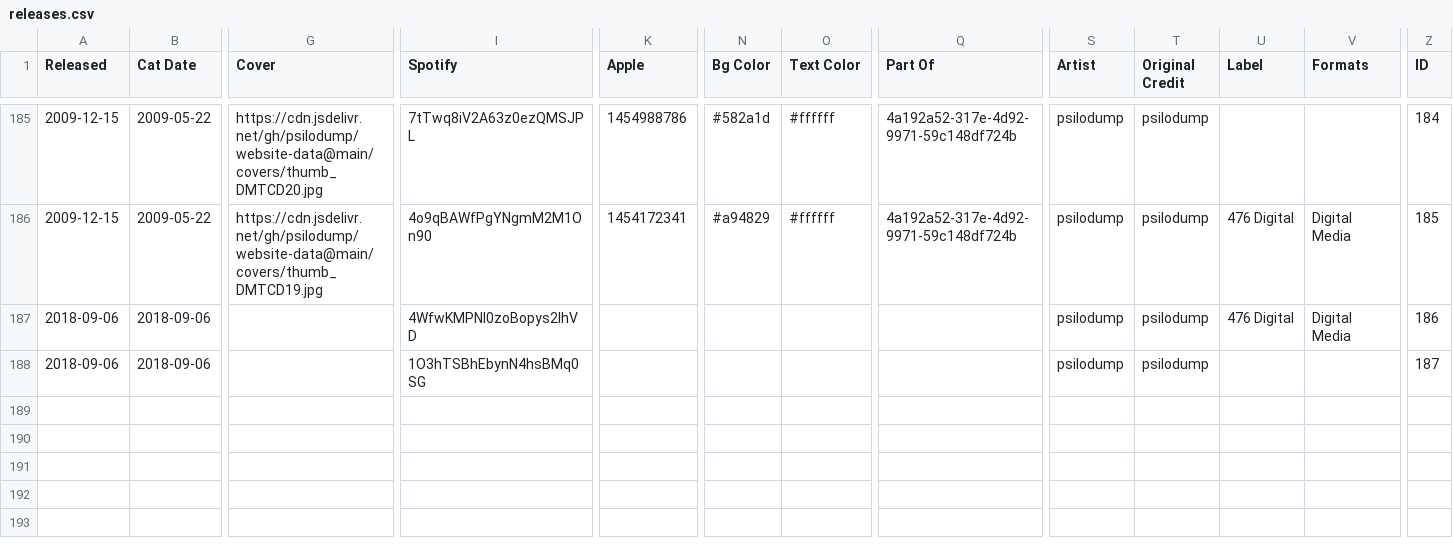
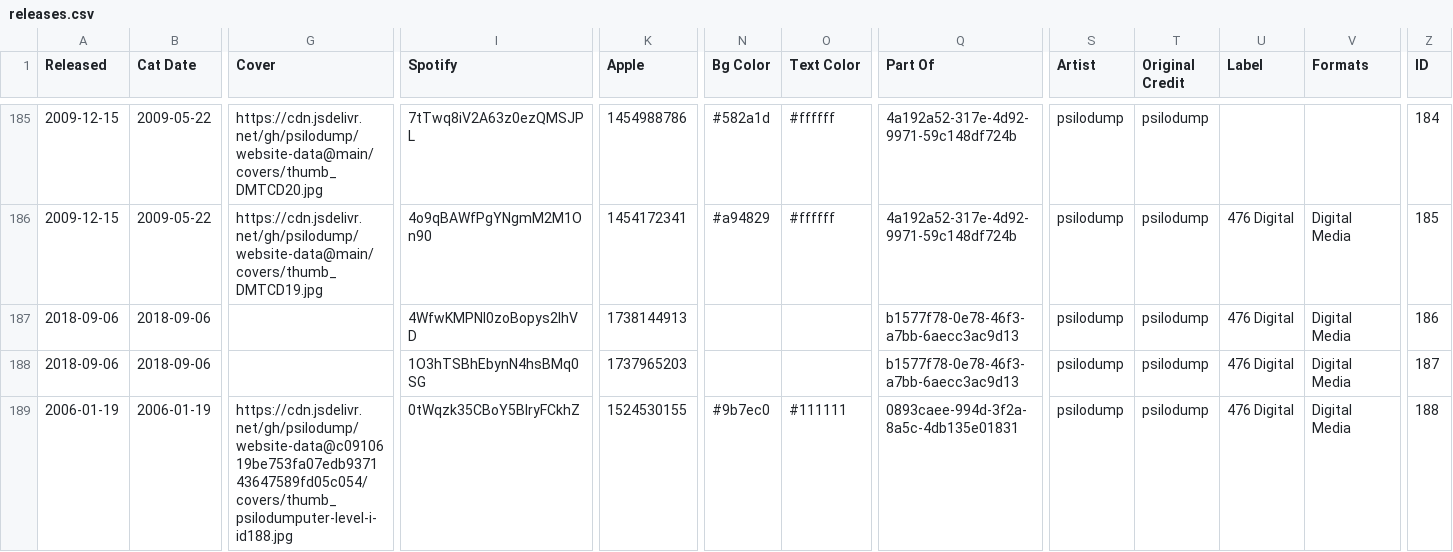
Before and after one commit to psilodump/website-data, a CSV file: releases.csv, drawn as a sheet; only a part is shown, gaps mark what is left out; rows hold the shown columns only; the diff names each change by its address in the sheet, - before the commit and + after, or states it on an @@ line.

Commit message:
Sync catalogue CSVs from NAS admin

```diff
--- a/releases.csv
+++ b/releases.csv
-K187 (Apple): (empty)
+K187 (Apple): 1738144913
-Q187:Q188 (Part Of): (empty)
+Q187:Q188 (Part Of): b1577f78-0e78-46f3-a7bb-6aecc3ac9d13
-K188 (Apple): (empty)
+K188 (Apple): 1737965203
-U188 (Label): (empty)
+U188 (Label): 476 Digital
-V188 (Formats): (empty)
+V188 (Formats): Digital Media
+row 189: 2006-01-19 | 2006-01-19 | https://cdn.jsdelivr.net/gh/psilodump/website-data@c0910619be753fa07edb937143647589fd05c054/covers/thumb_psilodumputer-level-i-id188.jpg | 0tWqzk35CBoY5BlryFCkhZ | 1524530155 | #9b7ec0 | #111111 | 0893caee-994d-3f2a-8a5c-4db135e01831 | psilodump | psilodump | 476 Digital | Digital Media | 188
```
